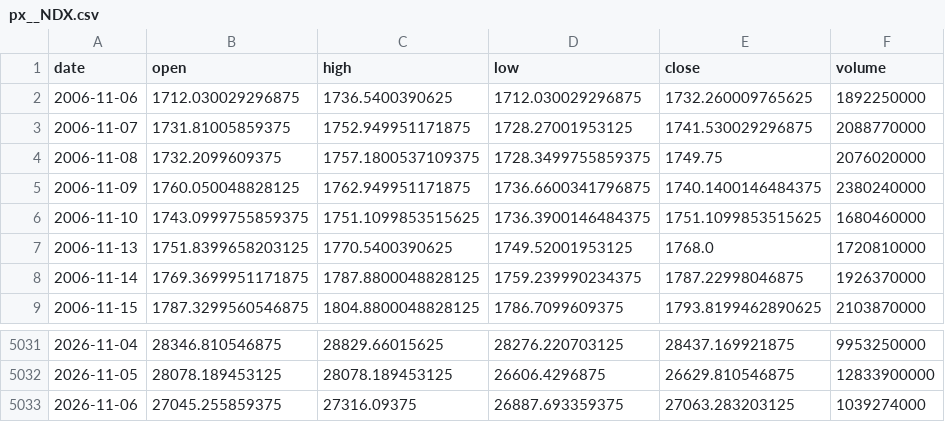
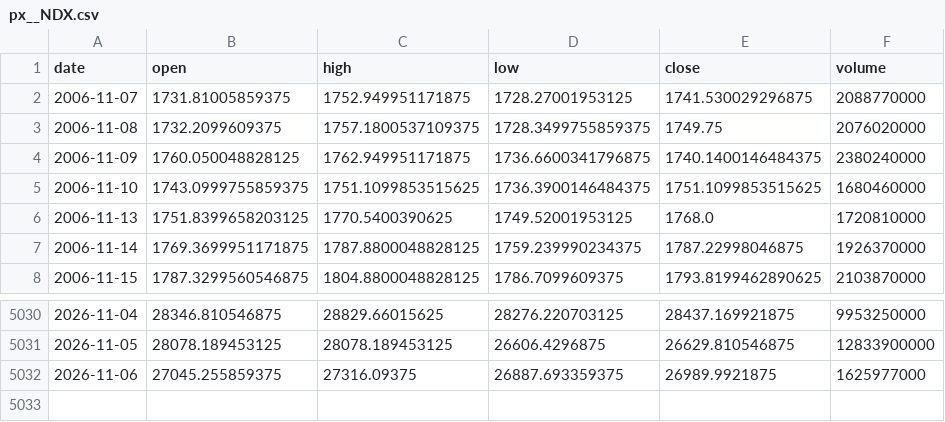
Before and after one commit to chenzhi123/market-trend-dashboard, a CSV file: data/cache/px__NDX.csv, drawn as a sheet; only a part is shown, gaps mark what is left out.

```diff
--- a/data/cache/px__NDX.csv
+++ b/data/cache/px__NDX.csv
@@ -1,3 +1,2 @@
 date,open,high,low,close,volume
-2006-11-06,1712.030029296875,1736.5400390625,1712.030029296875,1732.260009765625,1892250000
 2006-11-07,1731.81005859375,1752.949951171875,1728.27001953125,1741.530029296875,2088770000
@@ -5032,2 +5031,2 @@ date,open,high,low,close,volume
 2026-11-05,28078.189453125,28078.189453125,26606.4296875,26629.810546875,12833900000
-2026-11-06,27045.255859375,27316.09375,26887.693359375,27063.283203125,1039274000
+2026-11-06,27045.255859375,27316.09375,26887.693359375,26989.9921875,1625977000
```
Also changed, not shown: data/cache/px__DJI.csv, data/cache/px__GSPC.csv, 54 other files.
